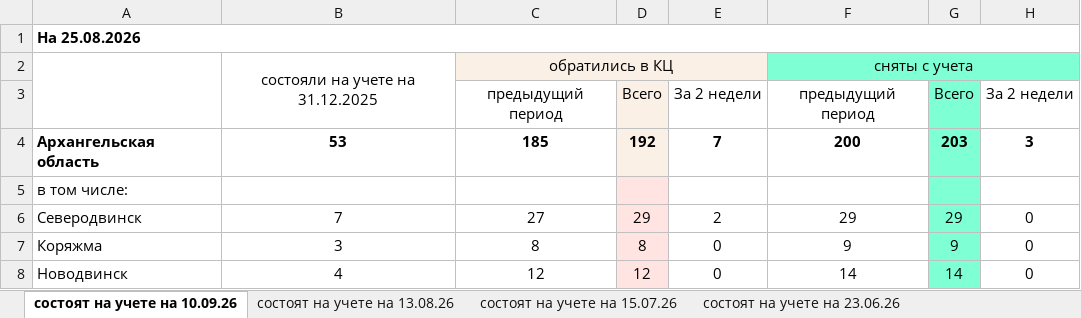
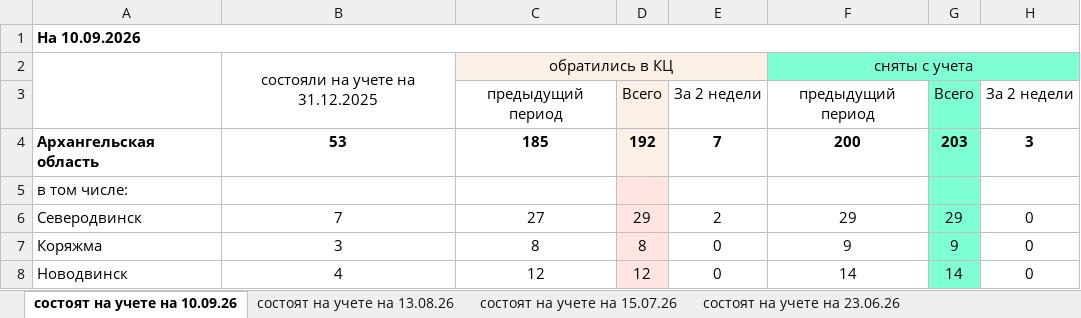
Before and after one commit to NaymSkim/cadroblast29.github.io, an Excel workbook: СВО на 10.09.2026.xlsx, sheet состоят на учете на 10.09.26, drawn as a sheet; only a part is shown; values as stored, in another font and other column widths than the file's, no borders; the diff names each change by its address in the sheet, - before the commit and + after, or states it on an @@ line.

Commit message:
Add files via upload

```diff
--- a/СВО на 10.09.2026.xlsx (sheet состоят на учете на 10.09.26)
+++ b/СВО на 10.09.2026.xlsx (sheet состоят на учете на 10.09.26)
-A1: На 25.08.2026
+A1: На 10.09.2026
```
